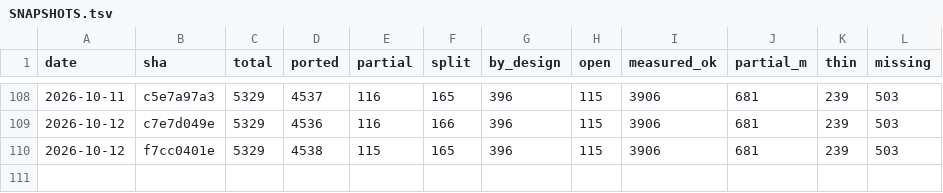
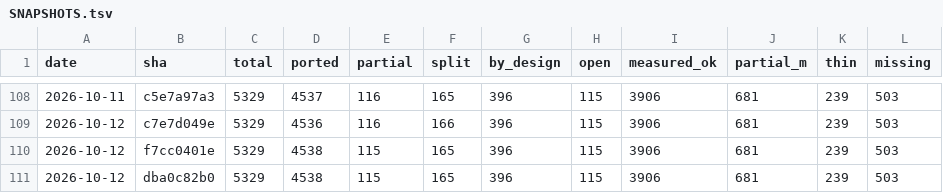
Before and after one commit to richie3366/teleport-contest, a TSV file: docs/ledger/SNAPSHOTS.tsv, drawn as a sheet; only a part is shown, gaps mark what is left out.

Commit message:
audit 2727-2734 @dba0c82b0: review D-3867..D-3874 (7A/0D/1Q, 1 Must-fix queued) + full rescore 1240/1281 (0 flips)
Reviews 2727-2733 ACCEPT (all movement claims re-measured with
--reach-all incl. full 1119/1190/1167 spreads, 0 regressed). 2734
QUALITY-RISK: D-3874's mfndpos inline Invis clone omits the BInvis
mummy-wrapping arm (C worn.c:39; canonical timeout.js:1739-1744) and
its "cannot import" justification is false (--can VERDICT: SAFE,
shk<->timeout precedent) -> Must-fix row (import Invis, delete inline).

Score: public 44/44; corpus 1240/1281 PASS, RNG 99.34%, full:true, 0
PASS->FAIL; marathons 282/308; held-out 22/44 flat (fresh judge).
Ledger snapshot + 5 sampled ported rows all stand.

```diff
--- a/docs/ledger/SNAPSHOTS.tsv
+++ b/docs/ledger/SNAPSHOTS.tsv
@@ -110 +110,2 @@ date	sha	total	ported	partial	split	by_design	open	measured_ok	partial_m	thin	mi
 2026-10-12	f7cc0401e	5329	4538	115	165	396	115	3906	681	239	503
+2026-10-12	dba0c82b0	5329	4538	115	165	396	115	3906	681	239	503
```
Also changed, not shown: 13 other files.
